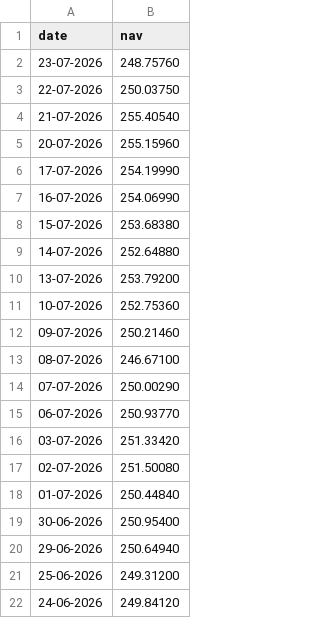
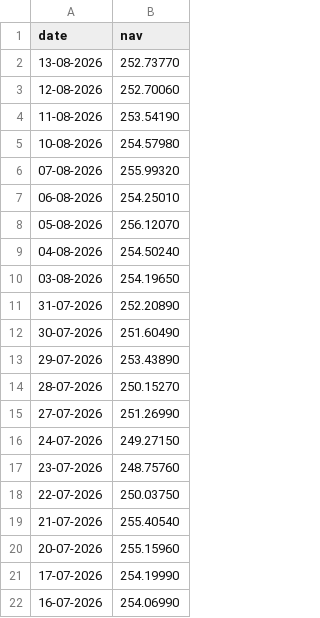
Before and after one commit to vansh-k76/MutualFundAnalytics, a CSV file: data/raw/Kotak_Bluechip.csv, drawn as a sheet; only a part is shown; the shorter side is filled out with more unchanged rows.

```diff
--- a/data/raw/Kotak_Bluechip.csv
+++ b/data/raw/Kotak_Bluechip.csv
@@ -1,2 +1,17 @@
 date,nav
+13-08-2026,252.73770
+12-08-2026,252.70060
+11-08-2026,253.54190
+10-08-2026,254.57980
+07-08-2026,255.99320
+06-08-2026,254.25010
+05-08-2026,256.12070
+04-08-2026,254.50240
+03-08-2026,254.19650
+31-07-2026,252.20890
+30-07-2026,251.60490
+29-07-2026,253.43890
+28-07-2026,250.15270
+27-07-2026,251.26990
+24-07-2026,249.27150
 23-07-2026,248.75760
```
Also changed, not shown: data/raw/Axis_Bluechip.csv, data/raw/ICICI_Bluechip.csv, 7 other files.
